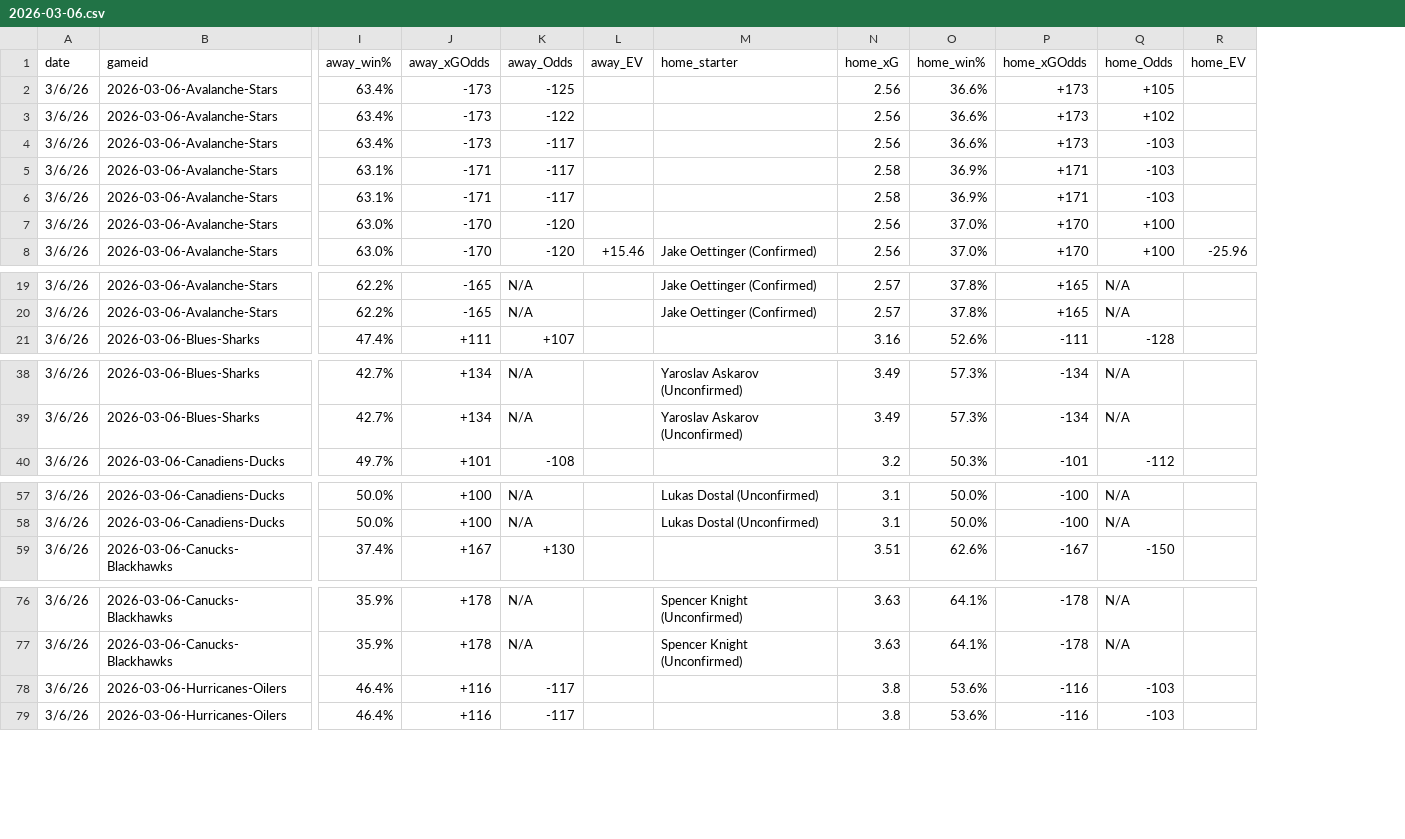
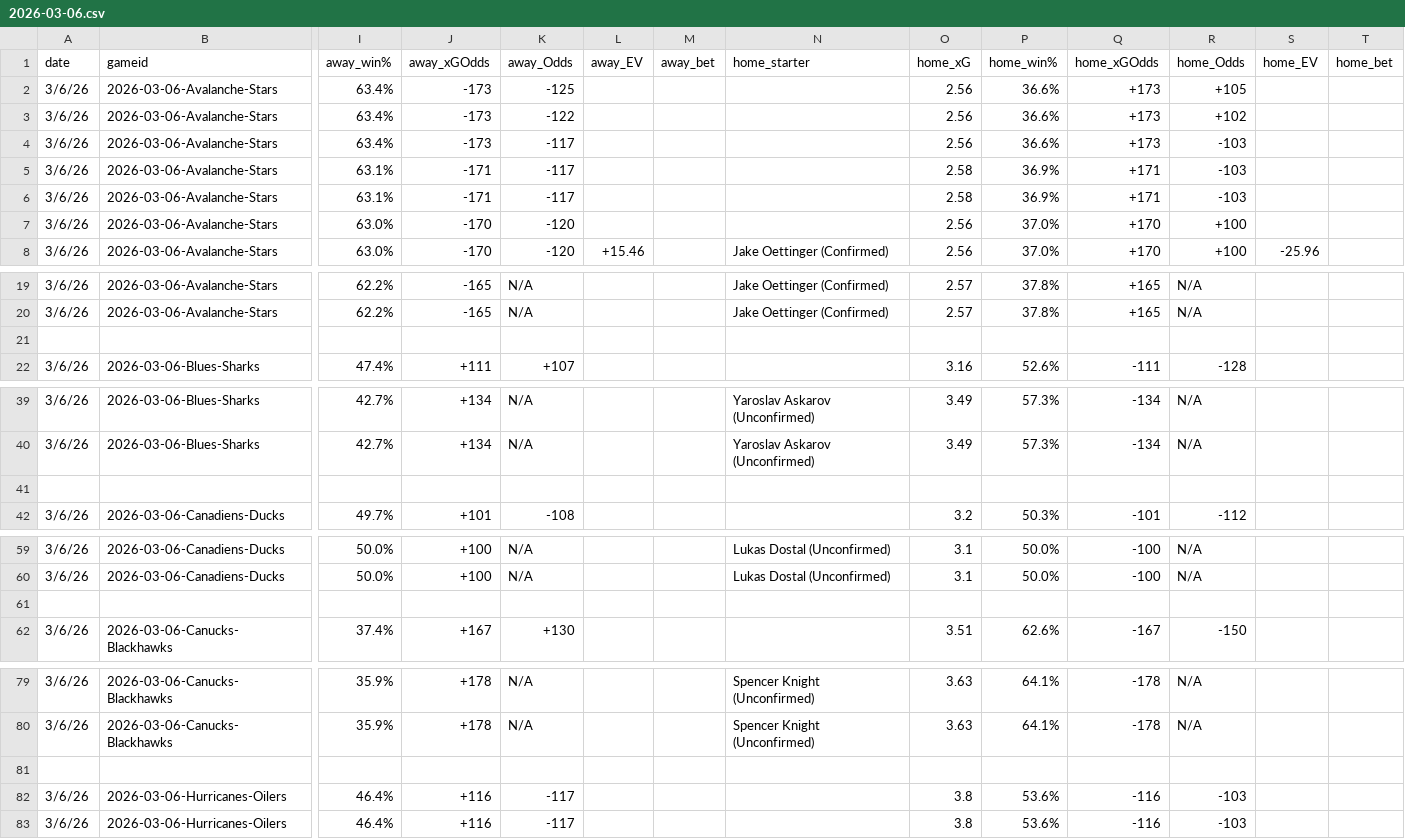
Before and after one commit to alexgarrison2/axiom, a CSV file: public/data/SiteHistory/2026-03-06.csv, drawn as a sheet; only a part is shown, gaps mark what is left out; rows hold the shown columns only; the diff covers the shown part only; the diff names each change by its address in the sheet, - before the commit and + after, or states it on an @@ line.

```diff
--- a/public/data/SiteHistory/2026-03-06.csv
+++ b/public/data/SiteHistory/2026-03-06.csv
+column M (away_bet), empty
+column T (home_bet), empty
+row 21: (empty)
+row 41: (empty)
+row 61: (empty)
+row 81: (empty)
```
Also changed, not shown: 2 added rows elsewhere in this file, public/data/SiteHistory/2026-03-05.csv, public/data/SiteHistory/2026-03-07.csv, 4 other files.
